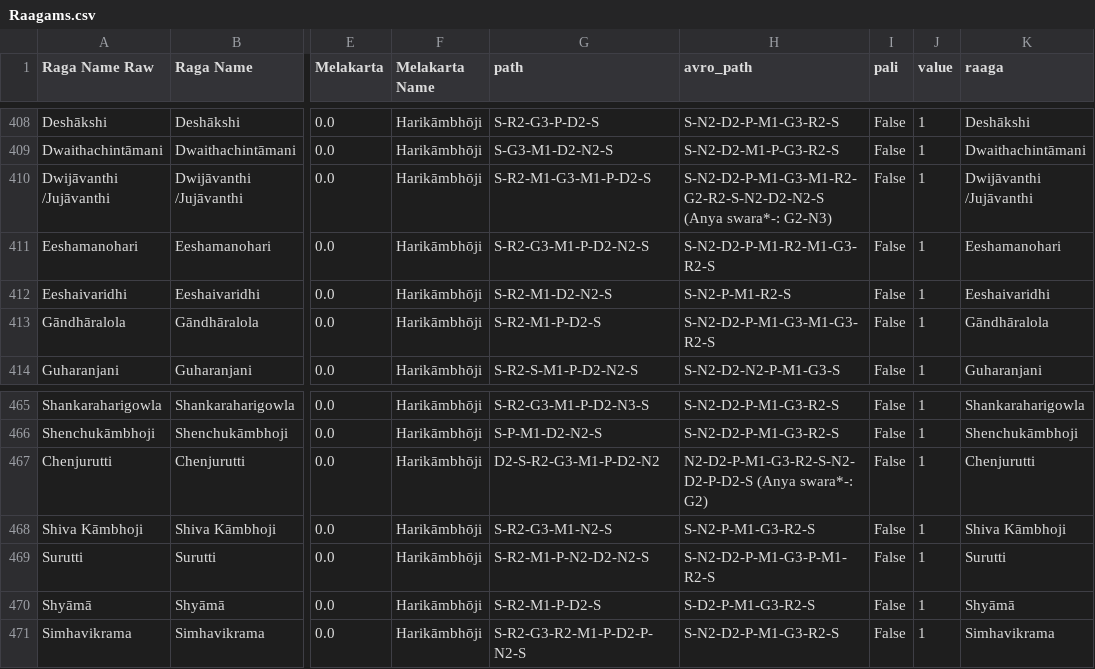
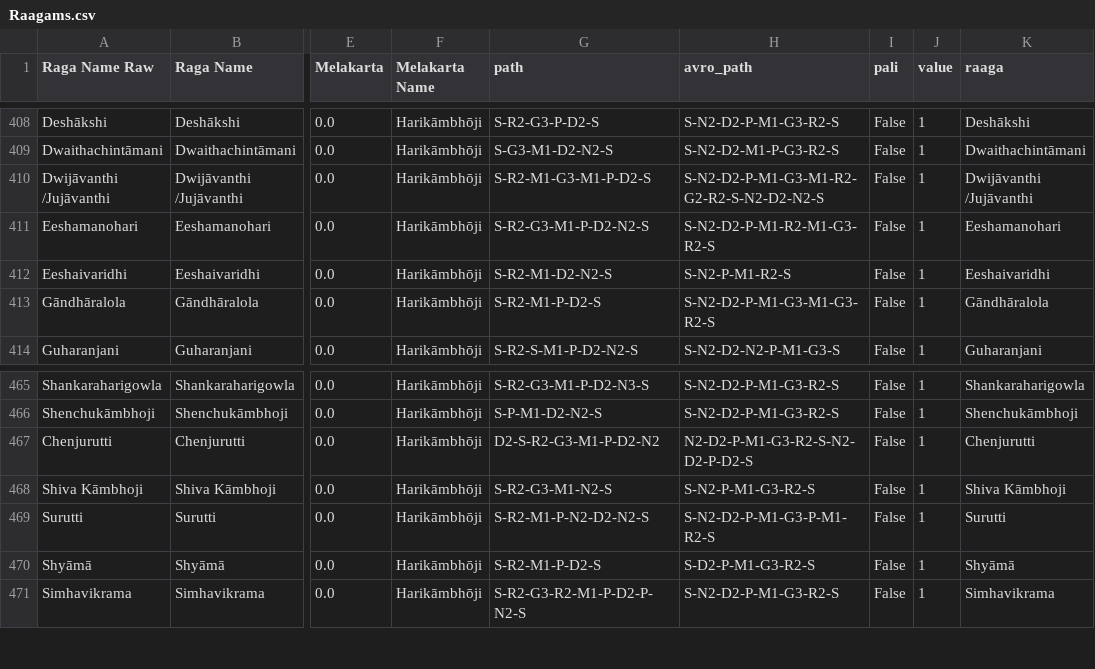
Before and after one commit to vishugp/CarnaticRagas, a CSV file: Data/Tabular/Raagams.csv, drawn as a sheet; only a part is shown, gaps mark what is left out; the diff covers the shown part only; the diff names each change by its address in the sheet, - before the commit and + after, or states it on an @@ line.

```diff
--- a/Data/Tabular/Raagams.csv
+++ b/Data/Tabular/Raagams.csv
-H410 (avro_path): S-N2-D2-P-M1-G3-M1-R2-G2-R2-S-N2-D2-N2-S (Anya swara*-: G2-N3)
+H410 (avro_path): S-N2-D2-P-M1-G3-M1-R2-G2-R2-S-N2-D2-N2-S
-H467 (avro_path): N2-D2-P-M1-G3-R2-S-N2-D2-P-D2-S (Anya swara*-: G2)
+H467 (avro_path): N2-D2-P-M1-G3-R2-S-N2-D2-P-D2-S
```
Also changed, not shown: 18 edited cells elsewhere in this file, 3 other files.
